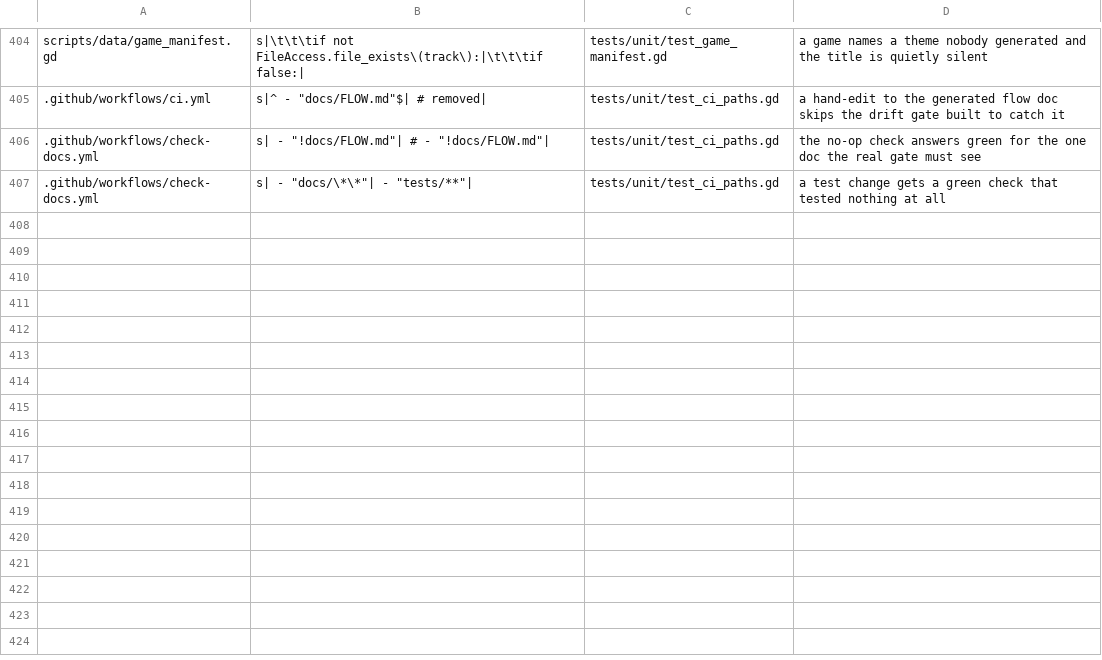
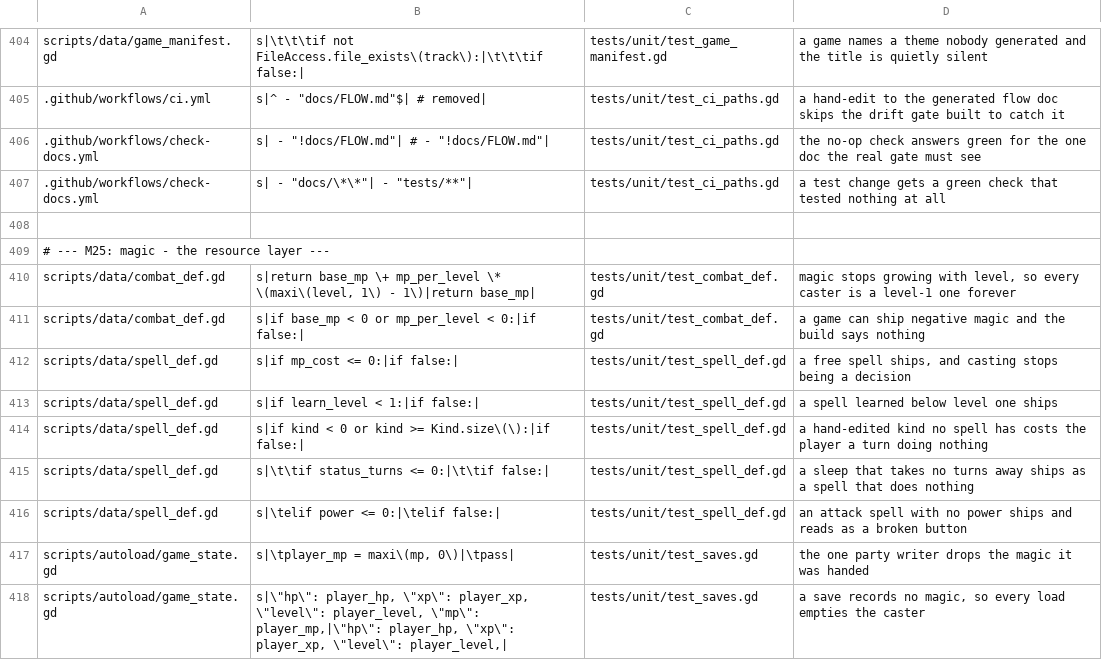
Before and after one commit to Ali0600/rpg-template, a TSV file: tools/mutants.tsv, drawn as a sheet; only a part is shown, gaps mark what is left out; the diff covers the shown part only.

Commit message:
Gave the player something to spend on magic (#69)
* Gave the player something to spend on magic

MP as a level-derived curve, saved with the party and carried through a
fight - the resource layer magic needs, with nothing yet able to spend it.

CombatDef gains base_mp/mp_per_level and max_mp(level), the shape attack_at
and defense_at already use. Zero is the default and it means a game with no
magic, the "zero is off" shape ItemDef.battle_heal uses.

SpellDef is the new noun, and KNOWING A SPELL IS DERIVED FROM LEVEL rather
than stored: learn_level is the whole mechanism, so there is no known-spells
list to save, migrate or desynchronise from the level that bought it. Three
kinds - attack, heal, sleep - because every reference game ships a
non-damage, non-heal effect among its first spells.

MP joined set_party rather than getting gold's give/spend pair: gold moves
on its own, MP only ever moves alongside hp. The argument is required, so a
call site that forgot it cannot silently empty the player. Saves go to v8,
with mp riding inside the party dict; an old save migrates to nought rather
than to a gift, because what "full" is depends on a CombatDef a migration
may not reach.

A fight is handed the player's MP and hands it back. Nothing spends it yet -
this is the rule that a fight must not be where magic goes missing - and a
level-up refills it, which is what "restores the player completely" has to
mean once there is magic.

* Proved the new magic rules bite, and covered a hole they found

Twenty mutants for the resource layer, all killed. One of them - emptying
the magic a never-fought player is filled in with - SURVIVED, and the reason
was older than magic: _ensure_party had no test at all, so the rule that
turns "no party yet" into a real hero at full health was never asserted in
either half. Covered both, and the hp half now carries a mutant of its own.

```diff
--- a/tools/mutants.tsv
+++ b/tools/mutants.tsv
@@ -407 +407,12 @@ scripts/data/game_manifest.gd	s|\t\t\tif not FileAccess.file_exists\(track\):|\t
 .github/workflows/check-docs.yml	s|      - "docs/\*\*"|      - "tests/**"|	tests/unit/test_ci_paths.gd	a test change gets a green check that tested nothing at all
+
+# --- M25: magic - the resource layer ---
+scripts/data/combat_def.gd	s|return base_mp \+ mp_per_level \* \(maxi\(level, 1\) - 1\)|return base_mp|	tests/unit/test_combat_def.gd	magic stops growing with level, so every caster is a level-1 one forever
+scripts/data/combat_def.gd	s|if base_mp < 0 or mp_per_level < 0:|if false:|	tests/unit/test_combat_def.gd	a game can ship negative magic and the build says nothing
+scripts/data/spell_def.gd	s|if mp_cost <= 0:|if false:|	tests/unit/test_spell_def.gd	a free spell ships, and casting stops being a decision
+scripts/data/spell_def.gd	s|if learn_level < 1:|if false:|	tests/unit/test_spell_def.gd	a spell learned below level one ships
+scripts/data/spell_def.gd	s|if kind < 0 or kind >= Kind.size\(\):|if false:|	tests/unit/test_spell_def.gd	a hand-edited kind no spell has costs the player a turn doing nothing
+scripts/data/spell_def.gd	s|\t\tif status_turns <= 0:|\t\tif false:|	tests/unit/test_spell_def.gd	a sleep that takes no turns away ships as a spell that does nothing
+scripts/data/spell_def.gd	s|\telif power <= 0:|\telif false:|	tests/unit/test_spell_def.gd	an attack spell with no power ships and reads as a broken button
+scripts/autoload/game_state.gd	s|\tplayer_mp = maxi\(mp, 0\)|\tpass|	tests/unit/test_saves.gd	the one party writer drops the magic it was handed
+scripts/autoload/game_state.gd	s|\"hp\": player_hp, \"xp\": player_xp, \"level\": player_level, \"mp\": player_mp,|\"hp\": player_hp, \"xp\": player_xp, \"level\": player_level,|	tests/unit/test_saves.gd	a save records no magic, so every load empties the caster
```
Also changed, not shown: 10 added rows and 1 edited cell elsewhere in this file, 20 other files.
